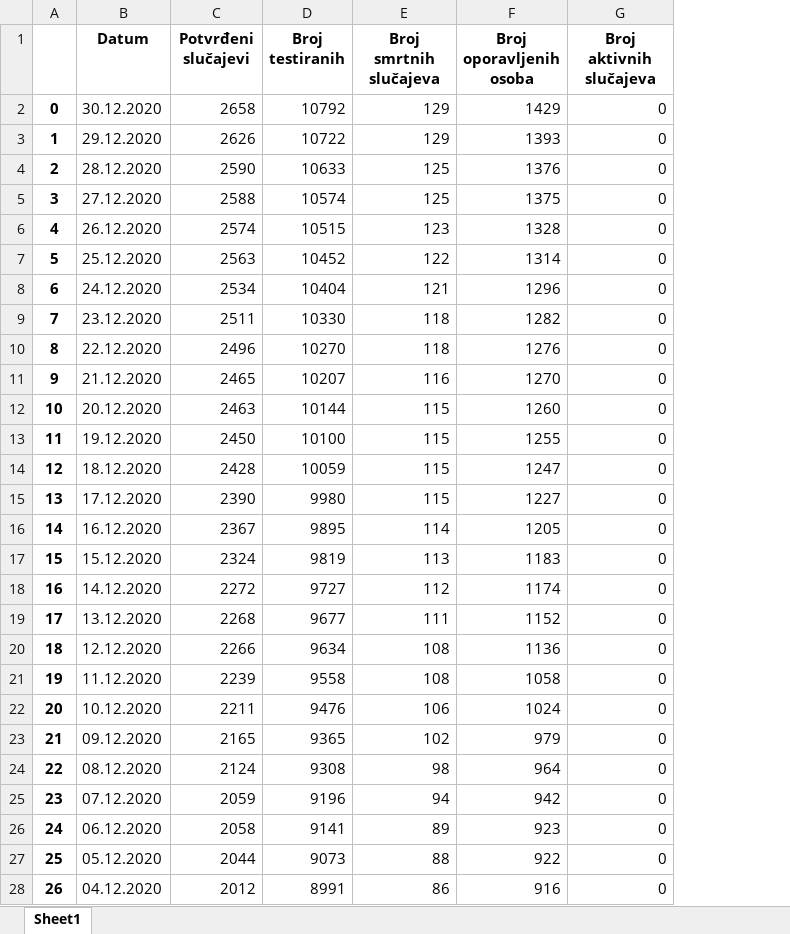
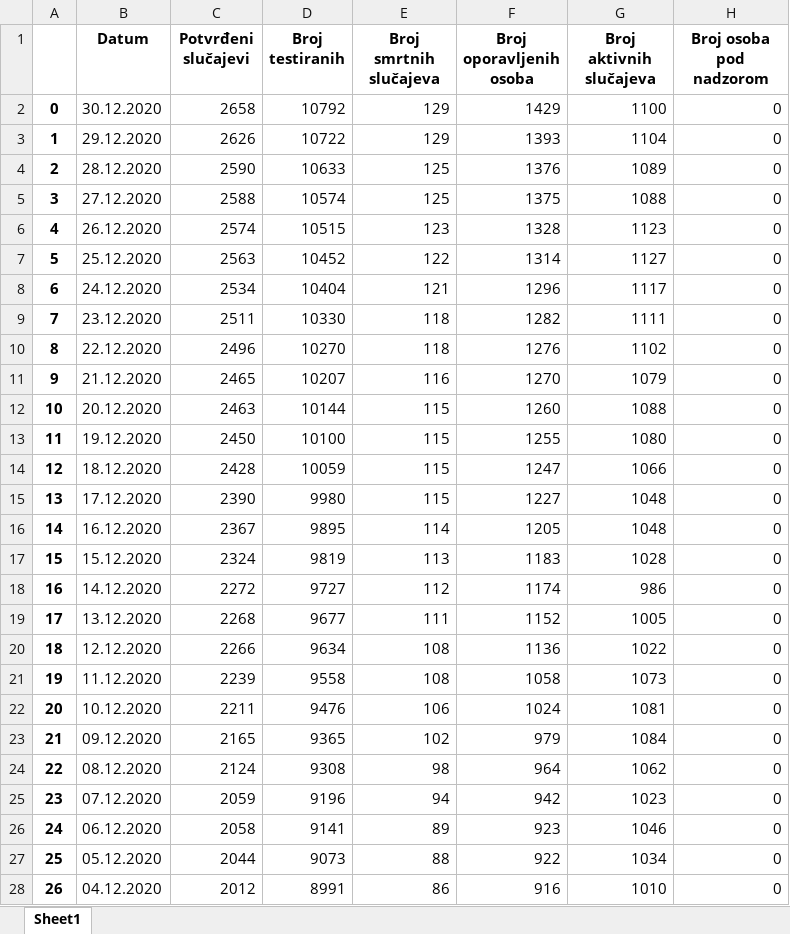
Before and after one commit to WorldWideWest/COVID-19, an Excel workbook: dataSet/rawData/bd.xlsx, sheet Sheet1, drawn as a sheet; only a part is shown; values as stored, in another font and other column widths than the file's, no borders; the diff covers the shown part only; the diff names each change by its address in the sheet, - before the commit and + after, or states it on an @@ line.

```diff
--- a/dataSet/rawData/bd.xlsx (sheet Sheet1)
+++ b/dataSet/rawData/bd.xlsx (sheet Sheet1)
+column H (Broj osoba pod nadzorom), rows 2-28: all 0
-G2 (Broj aktivnih slučajeva): 0
+G2 (Broj aktivnih slučajeva): 1100
-G3 (Broj aktivnih slučajeva): 0
+G3 (Broj aktivnih slučajeva): 1104
-G4 (Broj aktivnih slučajeva): 0
+G4 (Broj aktivnih slučajeva): 1089
-G5 (Broj aktivnih slučajeva): 0
+G5 (Broj aktivnih slučajeva): 1088
-G6 (Broj aktivnih slučajeva): 0
+G6 (Broj aktivnih slučajeva): 1123
-G7 (Broj aktivnih slučajeva): 0
+G7 (Broj aktivnih slučajeva): 1127
-G8 (Broj aktivnih slučajeva): 0
+G8 (Broj aktivnih slučajeva): 1117
-G9 (Broj aktivnih slučajeva): 0
+G9 (Broj aktivnih slučajeva): 1111
-G10 (Broj aktivnih slučajeva): 0
+G10 (Broj aktivnih slučajeva): 1102
-G11 (Broj aktivnih slučajeva): 0
+G11 (Broj aktivnih slučajeva): 1079
-G12 (Broj aktivnih slučajeva): 0
+G12 (Broj aktivnih slučajeva): 1088
-G13 (Broj aktivnih slučajeva): 0
+G13 (Broj aktivnih slučajeva): 1080
-G14 (Broj aktivnih slučajeva): 0
+G14 (Broj aktivnih slučajeva): 1066
-G15:G16 (Broj aktivnih slučajeva): 0
+G15:G16 (Broj aktivnih slučajeva): 1048
-G17 (Broj aktivnih slučajeva): 0
+G17 (Broj aktivnih slučajeva): 1028
-G18 (Broj aktivnih slučajeva): 0
+G18 (Broj aktivnih slučajeva): 986
-G19 (Broj aktivnih slučajeva): 0
+G19 (Broj aktivnih slučajeva): 1005
-G20 (Broj aktivnih slučajeva): 0
+G20 (Broj aktivnih slučajeva): 1022
-G21 (Broj aktivnih slučajeva): 0
+G21 (Broj aktivnih slučajeva): 1073
-G22 (Broj aktivnih slučajeva): 0
+G22 (Broj aktivnih slučajeva): 1081
-G23 (Broj aktivnih slučajeva): 0
+G23 (Broj aktivnih slučajeva): 1084
-G24 (Broj aktivnih slučajeva): 0
+G24 (Broj aktivnih slučajeva): 1062
-G25 (Broj aktivnih slučajeva): 0
+G25 (Broj aktivnih slučajeva): 1023
-G26 (Broj aktivnih slučajeva): 0
+G26 (Broj aktivnih slučajeva): 1046
-G27 (Broj aktivnih slučajeva): 0
+G27 (Broj aktivnih slučajeva): 1034
-G28 (Broj aktivnih slučajeva): 0
+G28 (Broj aktivnih slučajeva): 1010
```
Also changed, not shown: 319 edited cells elsewhere in this sheet, dataSet/rawData/bih.xlsx, dataSet/rawData/fbih.xlsx, 4 other files.
